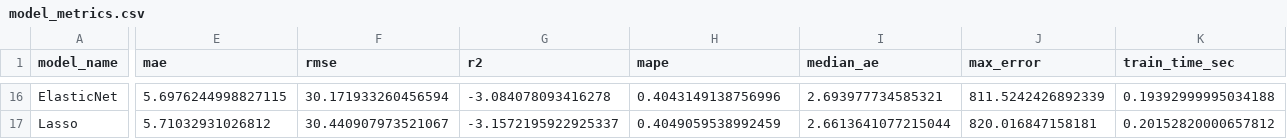
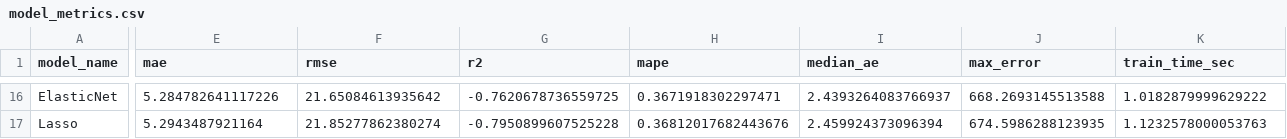
Before and after one commit to thisYui/Laptop-Price-Prediction, a CSV file: artifacts/modeling_numeric/metrics/model_metrics.csv, drawn as a sheet; only a part is shown, gaps mark what is left out; the diff covers the shown part only; the diff names each change by its address in the sheet, - before the commit and + after, or states it on an @@ line.

```diff
--- a/artifacts/modeling_numeric/metrics/model_metrics.csv
+++ b/artifacts/modeling_numeric/metrics/model_metrics.csv
-E16 (mae): 5.6976244998827115
+E16 (mae): 5.284782641117226
-F16 (rmse): 30.171933260456594
+F16 (rmse): 21.65084613935642
-G16 (r2): -3.084078093416278
+G16 (r2): -0.7620678736559725
-H16 (mape): 0.4043149138756996
+H16 (mape): 0.3671918302297471
-I16 (median_ae): 2.693977734585321
+I16 (median_ae): 2.4393264083766937
-J16 (max_error): 811.5242426892339
+J16 (max_error): 668.2693145513588
-K16 (train_time_sec): 0.19392999995034188
+K16 (train_time_sec): 1.0182879999629222
-E17 (mae): 5.71032931026812
+E17 (mae): 5.2943487921164
-F17 (rmse): 30.440907973521067
+F17 (rmse): 21.85277862380274
-G17 (r2): -3.1572195922925337
+G17 (r2): -0.7950899607525228
-H17 (mape): 0.4049059538992459
+H17 (mape): 0.36812017682443676
-I17 (median_ae): 2.6613641077215044
+I17 (median_ae): 2.459924373096394
-J17 (max_error): 820.016847158181
+J17 (max_error): 674.5986288123935
-K17 (train_time_sec): 0.20152820000657812
+K17 (train_time_sec): 1.1232578000053763
```
Also changed, not shown: 4 added rows, 4 removed rows and 82 edited cells elsewhere in this file, artifacts/modeling_level/metrics/log_scale_model_metrics.csv, artifacts/modeling_level/metrics/model_metrics.csv, 9 other files.
